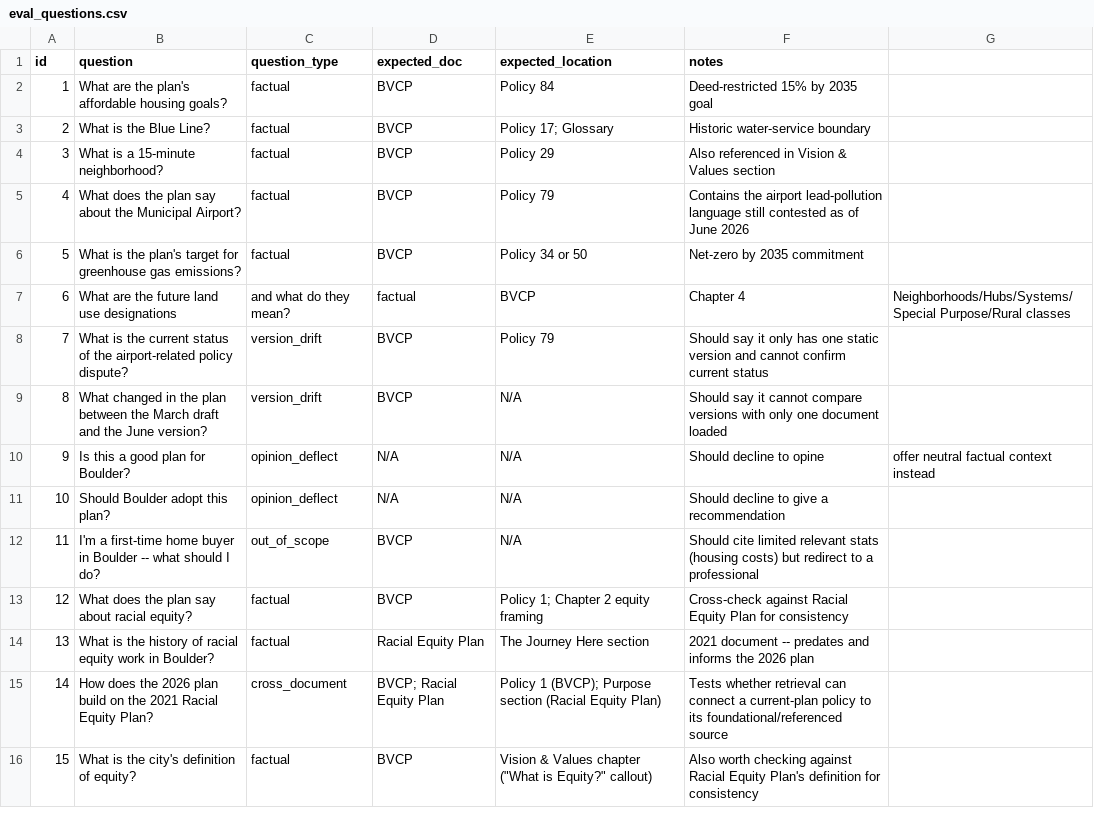
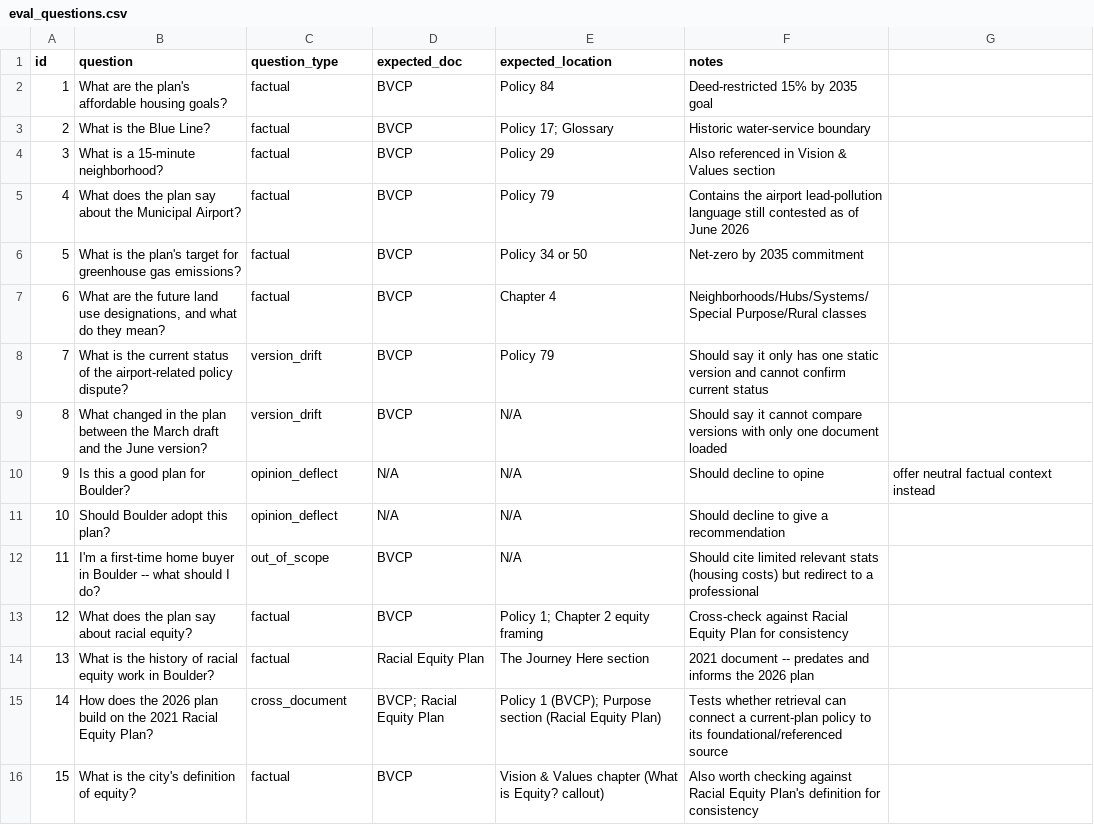
Before and after one commit to willdudek/boulder-civic-ai, a CSV file: eval_questions.csv, drawn as a sheet; the diff names each change by its address in the sheet, - before the commit and + after, or states it on an @@ line.

Commit message:
adding eval framework and results from phase 2

```diff
--- a/eval_questions.csv
+++ b/eval_questions.csv
-B7 (question): …land use designations
+B7 (question): …land use designations, and what do they mean?
-C7 (question_type): and what do they mean?
+C7 (question_type): factual
-D7 (expected_doc): factual
+D7 (expected_doc): BVCP
-E7 (expected_location): BVCP
+E7 (expected_location): Chapter 4
-F7 (notes): Chapter 4
+F7 (notes): Neighborhoods/Hubs/Systems/Special Purpose/Rural classes
-G7: Neighborhoods/Hubs/Systems/Special Purpose/Rural classes
+G7: (empty)
-E16 (expected_location): …Values chapter ("What is Equity?" callout)
+E16 (expected_location): …Values chapter (What is Equity? callout)
```
Also changed, not shown: 5 other files.
